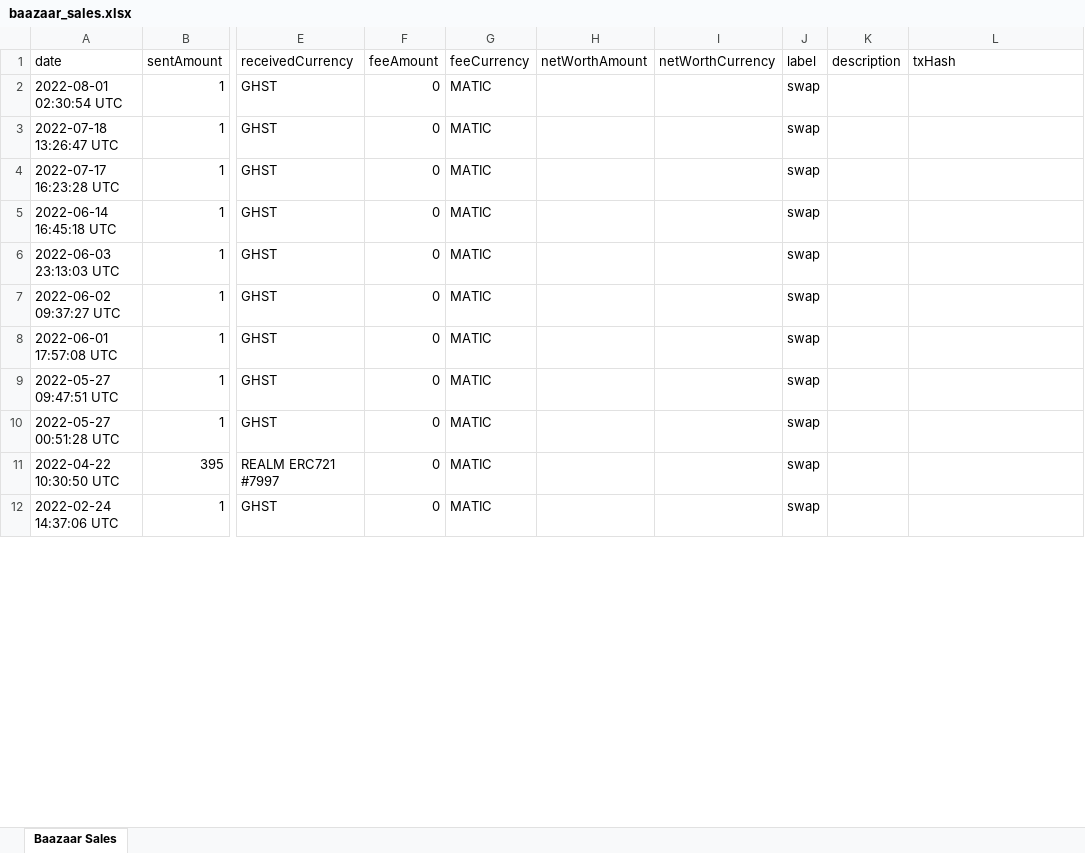
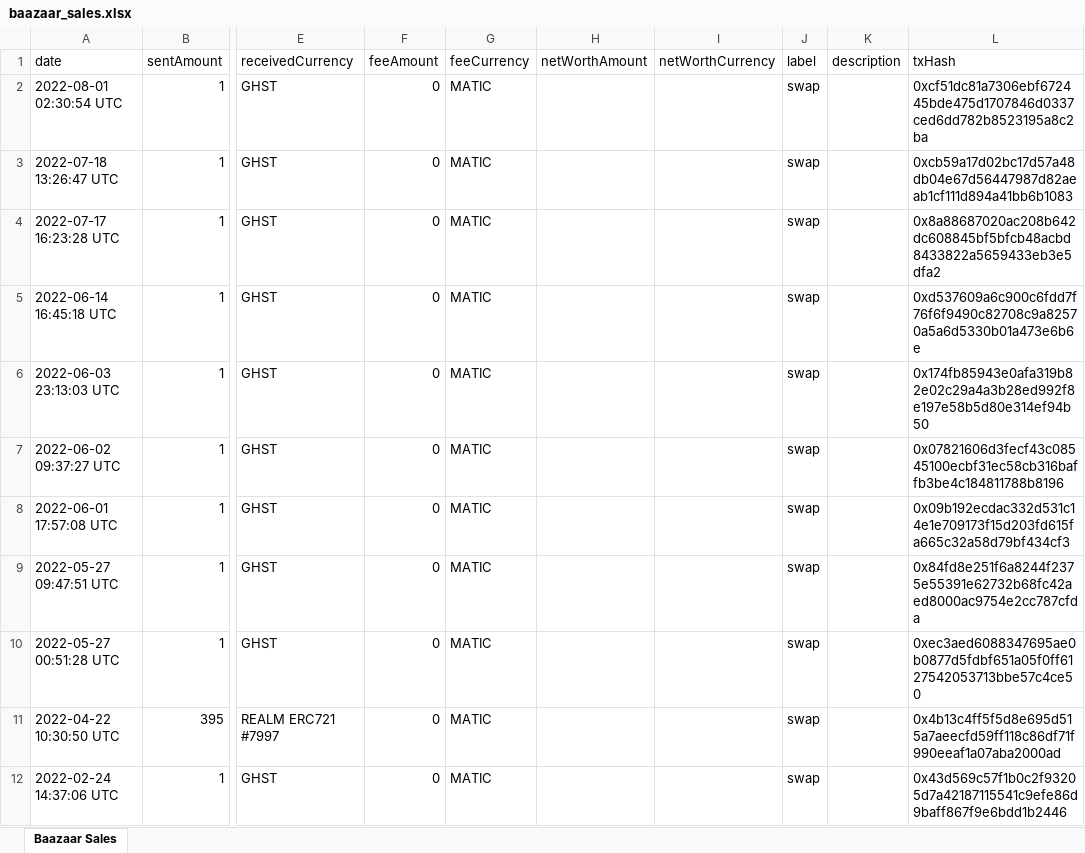
Before and after one commit to ccoyotedev/baaaar-ledger, an Excel workbook: baazaar_sales.xlsx, sheet Baazaar Sales, drawn as a sheet; only a part is shown, gaps mark what is left out; values as stored, in another font and other column widths than the file's, no borders; the diff covers the shown part only; the diff names each change by its address in the sheet, - before the commit and + after, or states it on an @@ line.

```diff
--- a/baazaar_sales.xlsx (sheet Baazaar Sales)
+++ b/baazaar_sales.xlsx (sheet Baazaar Sales)
-L2 (txHash): (empty)
+L2 (txHash): 0xcf51dc81a7306ebf672445bde475d1707846d0337ced6dd782b8523195a8c2ba
-L3 (txHash): (empty)
+L3 (txHash): 0xcb59a17d02bc17d57a48db04e67d56447987d82aeab1cf111d894a41bb6b1083
-L4 (txHash): (empty)
+L4 (txHash): 0x8a88687020ac208b642dc608845bf5bfcb48acbd8433822a5659433eb3e5dfa2
-L5 (txHash): (empty)
+L5 (txHash): 0xd537609a6c900c6fdd7f76f6f9490c82708c9a82570a5a6d5330b01a473e6b6e
-L6 (txHash): (empty)
+L6 (txHash): 0x174fb85943e0afa319b82e02c29a4a3b28ed992f8e197e58b5d80e314ef94b50
-L7 (txHash): (empty)
+L7 (txHash): 0x07821606d3fecf43c08545100ecbf31ec58cb316baffb3be4c184811788b8196
-L8 (txHash): (empty)
+L8 (txHash): 0x09b192ecdac332d531c14e1e709173f15d203fd615fa665c32a58d79bf434cf3
-L9 (txHash): (empty)
+L9 (txHash): 0x84fd8e251f6a8244f2375e55391e62732b68fc42aed8000ac9754e2cc787cfda
-L10 (txHash): (empty)
+L10 (txHash): 0xec3aed6088347695ae0b0877d5fdbf651a05f0ff6127542053713bbe57c4ce50
-L11 (txHash): (empty)
+L11 (txHash): 0x4b13c4ff5f5d8e695d515a7aeecfd59ff118c86df71f990eeaf1a07aba2000ad
-L12 (txHash): (empty)
+L12 (txHash): 0x43d569c57f1b0c2f93205d7a42187115541c9efe86d9baff867f9e6bdd1b2446
```
Also changed, not shown: 2 added rows and 8 edited cells elsewhere in this sheet, 4 other files.
